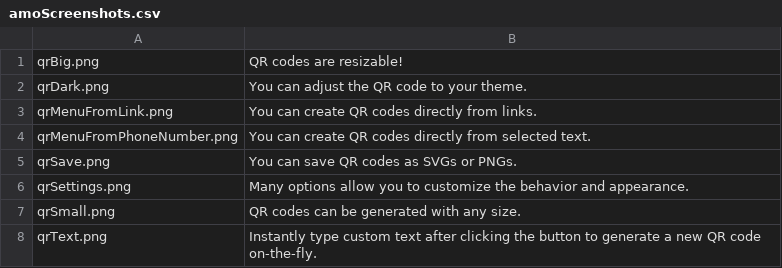
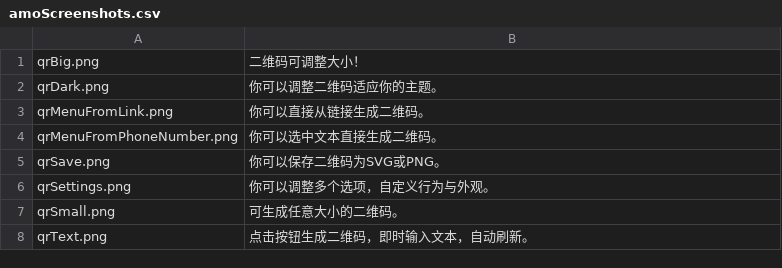
Before and after one commit to rugk/offline-qr-code, a CSV file: assets/texts/zh-CN/amoScreenshots.csv, drawn as a sheet.

Commit message:
AMO text zh-CN fix

```diff
--- a/assets/texts/zh-CN/amoScreenshots.csv
+++ b/assets/texts/zh-CN/amoScreenshots.csv
@@ -1,8 +1,8 @@
-qrBig.png; "QR codes are resizable!";
-qrDark.png; "You can adjust the QR code to your theme.";
-qrMenuFromLink.png; "You can create QR codes directly from links."
-qrMenuFromPhoneNumber.png; "You can create QR codes directly from selected text."
-qrSave.png; "You can save QR codes as SVGs or PNGs.";
-qrSettings.png; "Many options allow you to customize the behavior and appearance.";
-qrSmall.png; "QR codes can be generated with any size.";
-qrText.png; "Instantly type custom text after clicking the button to generate a new QR code on-the-fly.";
+qrBig.png; "二维码可调整大小！";
+qrDark.png; "你可以调整二维码适应你的主题。";
+qrMenuFromLink.png; "你可以直接从链接生成二维码。"
+qrMenuFromPhoneNumber.png; "你可以选中文本直接生成二维码。"
+qrSave.png; "你可以保存二维码为SVG或PNG。";
+qrSettings.png; "你可以调整多个选项，自定义行为与外观。";
+qrSmall.png; "可生成任意大小的二维码。";
+qrText.png; "点击按钮生成二维码，即时输入文本，自动刷新。";
```
Also changed, not shown: 14 other files.
